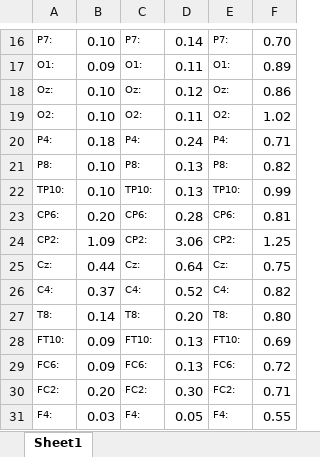
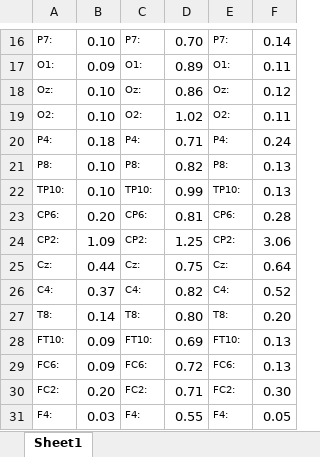
Before and after one commit to Filipe007/Medication_optPD, an Excel workbook: Entropy methods/Compute Data.xlsx, sheet Sheet1, drawn as a sheet; only a part is shown, gaps mark what is left out; values as stored, in another font and other column widths than the file's, no borders; the diff covers the shown part only; the diff names each change by its address in the sheet, - before the commit and + after, or states it on an @@ line.

```diff
--- a/Entropy methods/Compute Data.xlsx (sheet Sheet1)
+++ b/Entropy methods/Compute Data.xlsx (sheet Sheet1)
-D16: 0.14
+D16: 0.70
-F16: 0.70
+F16: 0.14
-D17: 0.11
+D17: 0.89
-F17: 0.89
+F17: 0.11
-D18: 0.12
+D18: 0.86
-F18: 0.86
+F18: 0.12
-D19: 0.11
+D19: 1.02
-F19: 1.02
+F19: 0.11
-D20: 0.24
+D20: 0.71
-F20: 0.71
+F20: 0.24
-D21: 0.13
+D21: 0.82
-F21: 0.82
+F21: 0.13
-D22: 0.13
+D22: 0.99
-F22: 0.99
+F22: 0.13
-D23: 0.28
+D23: 0.81
-F23: 0.81
+F23: 0.28
-D24: 3.06
+D24: 1.25
-F24: 1.25
+F24: 3.06
-D25: 0.64
+D25: 0.75
-F25: 0.75
+F25: 0.64
-D26: 0.52
+D26: 0.82
-F26: 0.82
+F26: 0.52
-D27: 0.20
+D27: 0.80
-F27: 0.80
+F27: 0.20
-D28: 0.13
+D28: 0.69
-F28: 0.69
+F28: 0.13
-D29: 0.13
+D29: 0.72
-F29: 0.72
+F29: 0.13
-D30: 0.30
+D30: 0.71
-F30: 0.71
+F30: 0.30
-D31: 0.05
+D31: 0.55
-F31: 0.55
+F31: 0.05
```
Also changed, not shown: 133 edited cells and cell formats elsewhere in this sheet, results/DataSetv3/DataforGraf.xlsx, 3 other files.
